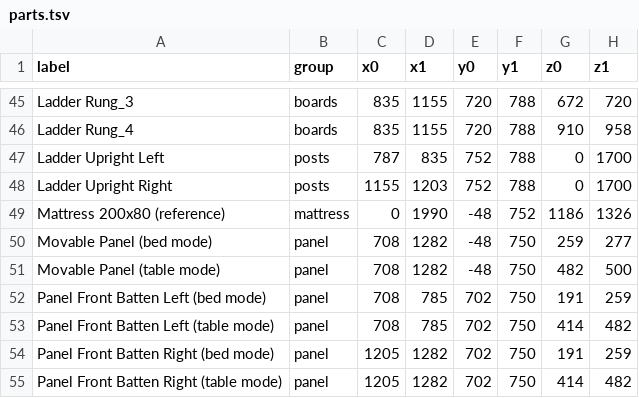
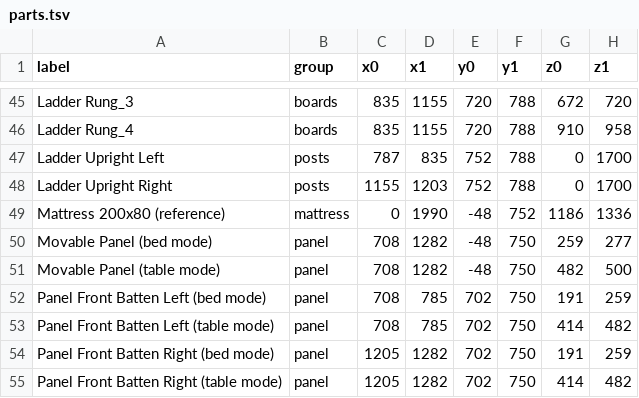
Before and after one commit to Starefossen/snekkerbua, a TSV file: prosjekter/hanna/parts.tsv, drawn as a sheet; only a part is shown, gaps mark what is left out.

```diff
--- a/prosjekter/hanna/parts.tsv
+++ b/prosjekter/hanna/parts.tsv
@@ -48,3 +48,3 @@ Ladder Upright Left	posts	787	835	752	788	0	1700
 Ladder Upright Right	posts	1155	1203	752	788	0	1700
-Mattress 200x80 (reference)	mattress	0	1990	-48	752	1186	1326
+Mattress 200x80 (reference)	mattress	0	1990	-48	752	1186	1336
 Movable Panel (bed mode)	panel	708	1282	-48	750	259	277
```
Also changed, not shown: 17 other files.
